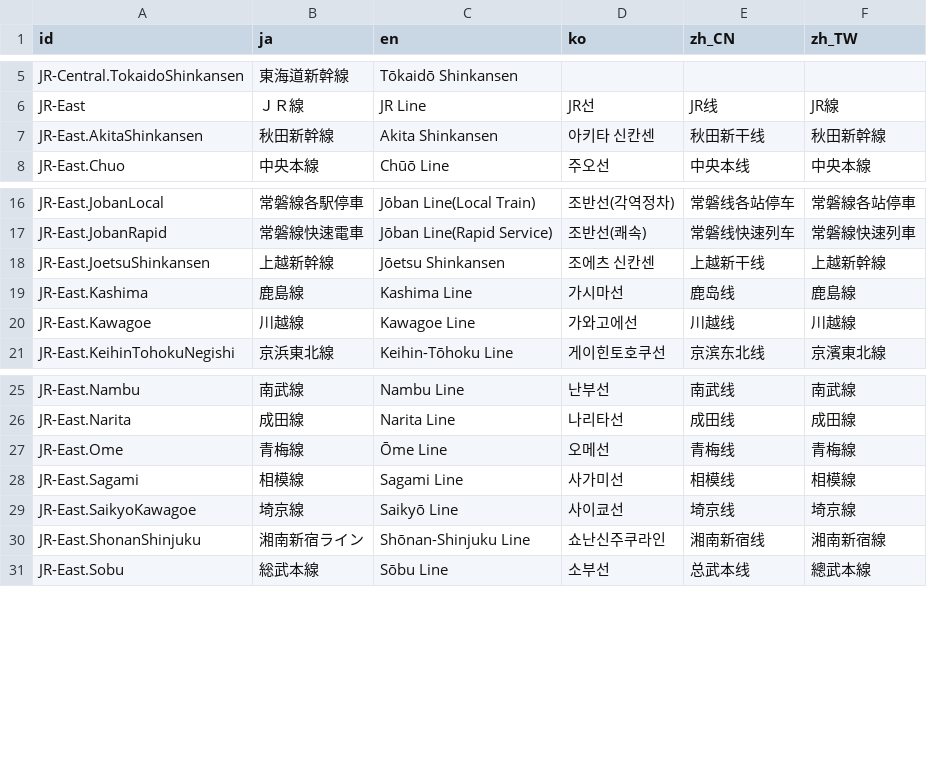
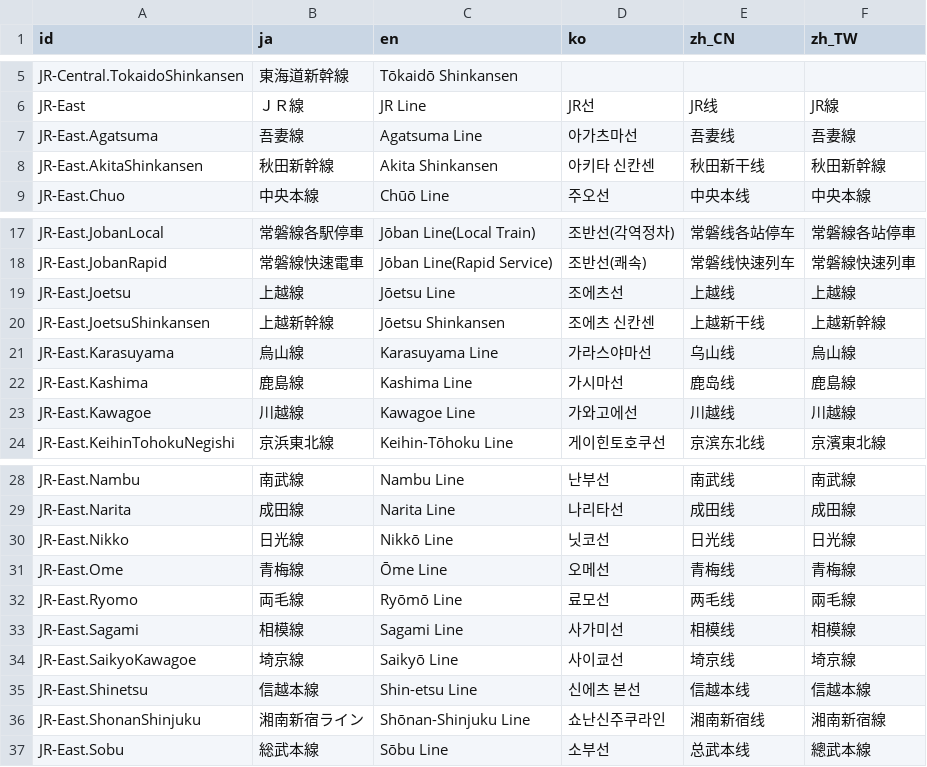
Before and after one commit to friuli-jokyo/python-odpt2jre, a CSV file: odpt2jre/intermediate_components/table/LineName.csv, drawn as a sheet; only a part is shown, gaps mark what is left out.

```diff
--- a/odpt2jre/intermediate_components/table/LineName.csv
+++ b/odpt2jre/intermediate_components/table/LineName.csv
@@ -6,2 +6,3 @@
 "JR-East","ＪＲ線","JR Line","JR선","JR线","JR線"
+"JR-East.Agatsuma","吾妻線","Agatsuma Line","아가츠마선","吾妻线","吾妻線"
 "JR-East.AkitaShinkansen","秋田新幹線","Akita Shinkansen","아키타 신칸센","秋田新干线","秋田新幹線"
@@ -17,3 +18,5 @@
 "JR-East.JobanRapid","常磐線快速電車","Jōban Line(Rapid Service)","조반선(쾌속)","常磐线快速列车","常磐線快速列車"
+"JR-East.Joetsu","上越線","Jōetsu Line","조에츠선","上越线","上越線"
 "JR-East.JoetsuShinkansen","上越新幹線","Jōetsu Shinkansen","조에츠 신칸센","上越新干线","上越新幹線"
+"JR-East.Karasuyama","烏山線","Karasuyama Line","가라스야마선","乌山线","烏山線"
 "JR-East.Kashima","鹿島線","Kashima Line","가시마선","鹿岛线","鹿島線"
@@ -26,5 +29,8 @@
 "JR-East.Narita","成田線","Narita Line","나리타선","成田线","成田線"
+"JR-East.Nikko","日光線","Nikkō Line","닛코선","日光线","日光線"
 "JR-East.Ome","青梅線","Ōme Line","오메선","青梅线","青梅線"
+"JR-East.Ryomo","両毛線","Ryōmō Line","료모선","两毛线","兩毛線"
 "JR-East.Sagami","相模線","Sagami Line","사가미선","相模线","相模線"
 "JR-East.SaikyoKawagoe","埼京線","Saikyō Line","사이쿄선","埼京线","埼京線"
+"JR-East.Shinetsu","信越本線","Shin-etsu Line","신에츠 본선","信越本线","信越本線"
 "JR-East.ShonanShinjuku","湘南新宿ライン","Shōnan-Shinjuku Line","쇼난신주쿠라인","湘南新宿线","湘南新宿線"
```
Also changed, not shown: odpt2jre/intermediate_components/table/CauseName_alias.csv, odpt2jre/intermediate_components/table/StationName.csv.
